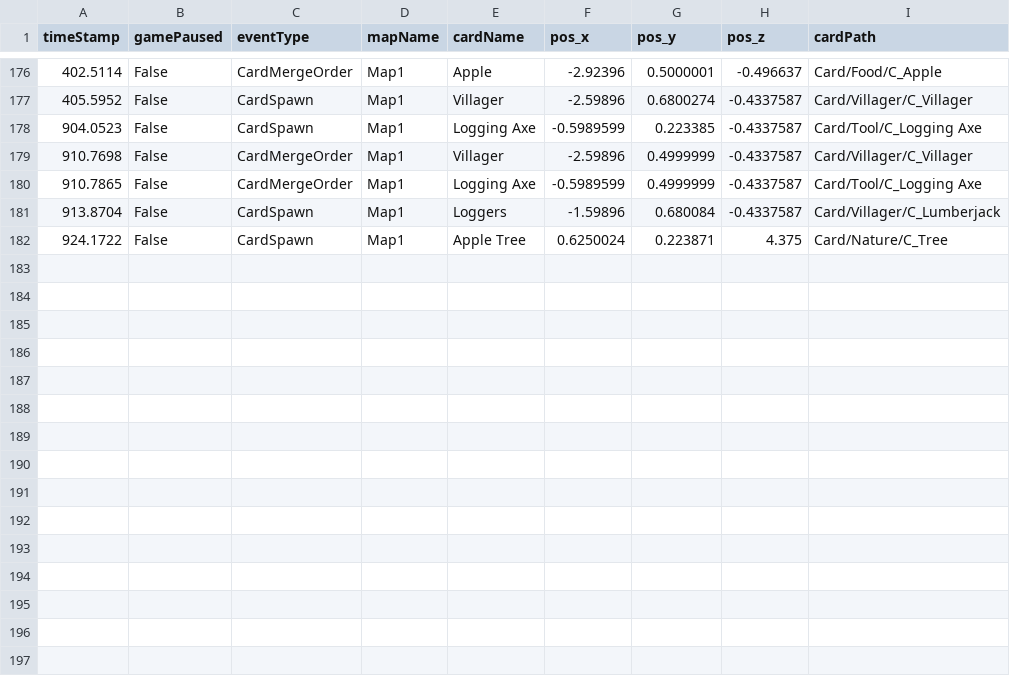
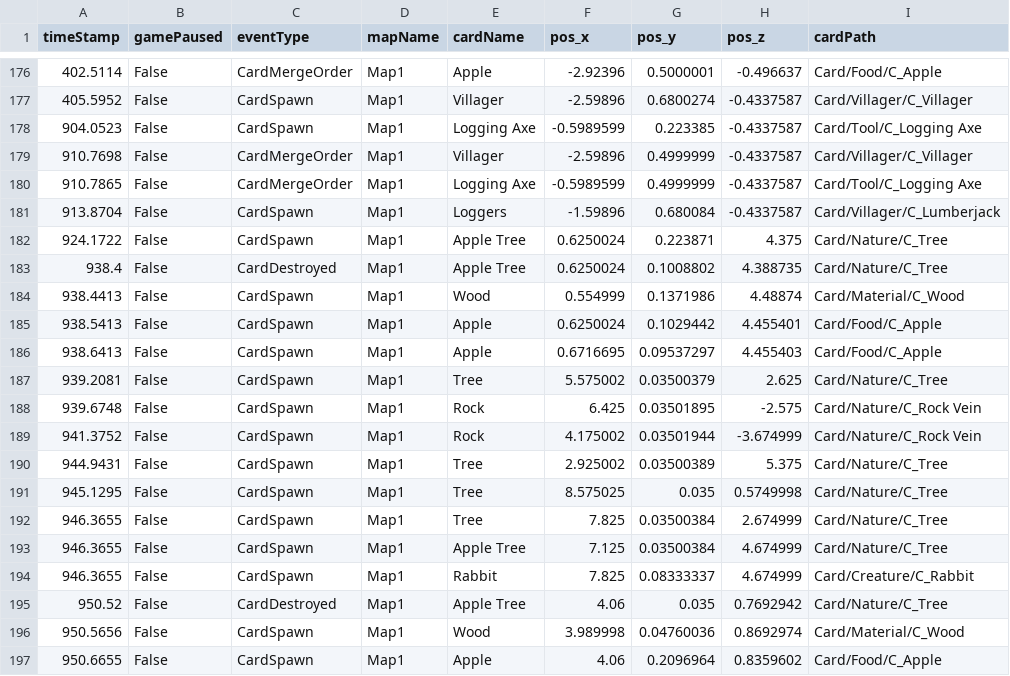
Before and after one commit to SuperHellCat/TCS_TELEREPO, a CSV file: Data/Recent/EVZMS_20240508234920.csv, drawn as a sheet; only a part is shown, gaps mark what is left out.

Commit message:
New Data Recorded At 2024-05-09-00-05-27

```diff
--- a/Data/Recent/EVZMS_20240508234920.csv
+++ b/Data/Recent/EVZMS_20240508234920.csv
@@ -182 +182,16 @@ timeStamp,gamePaused,eventType,mapName,cardName,pos_x,pos_y,pos_z,cardPath
 924.1722,False,CardSpawn,Map1,Apple Tree,0.6250024,0.223871,4.375,Card/Nature/C_Tree
+938.4,False,CardDestroyed,Map1,Apple Tree,0.6250024,0.1008802,4.388735,Card/Nature/C_Tree
+938.4413,False,CardSpawn,Map1,Wood,0.554999,0.1371986,4.48874,Card/Material/C_Wood
+938.5413,False,CardSpawn,Map1,Apple,0.6250024,0.1029442,4.455401,Card/Food/C_Apple
+938.6413,False,CardSpawn,Map1,Apple,0.6716695,0.09537297,4.455403,Card/Food/C_Apple
+939.2081,False,CardSpawn,Map1,Tree,5.575002,0.03500379,2.625,Card/Nature/C_Tree
+939.6748,False,CardSpawn,Map1,Rock,6.425,0.03501895,-2.575,Card/Nature/C_Rock Vein
+941.3752,False,CardSpawn,Map1,Rock,4.175002,0.03501944,-3.674999,Card/Nature/C_Rock Vein
+944.9431,False,CardSpawn,Map1,Tree,2.925002,0.03500389,5.375,Card/Nature/C_Tree
+945.1295,False,CardSpawn,Map1,Tree,8.575025,0.035,0.5749998,Card/Nature/C_Tree
+946.3655,False,CardSpawn,Map1,Tree,7.825,0.03500384,2.674999,Card/Nature/C_Tree
+946.3655,False,CardSpawn,Map1,Apple Tree,7.125,0.03500384,4.674999,Card/Nature/C_Tree
+946.3655,False,CardSpawn,Map1,Rabbit,7.825,0.08333337,4.674999,Card/Creature/C_Rabbit
+950.52,False,CardDestroyed,Map1,Apple Tree,4.06,0.035,0.7692942,Card/Nature/C_Tree
+950.5656,False,CardSpawn,Map1,Wood,3.989998,0.04760036,0.8692974,Card/Material/C_Wood
+950.6655,False,CardSpawn,Map1,Apple,4.06,0.2096964,0.8359602,Card/Food/C_Apple
```
